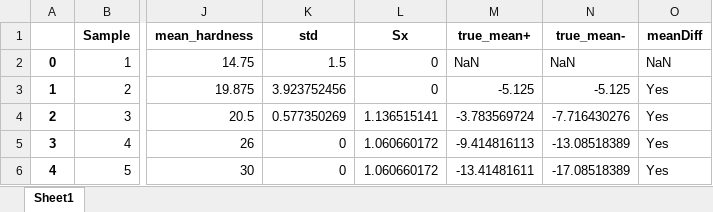
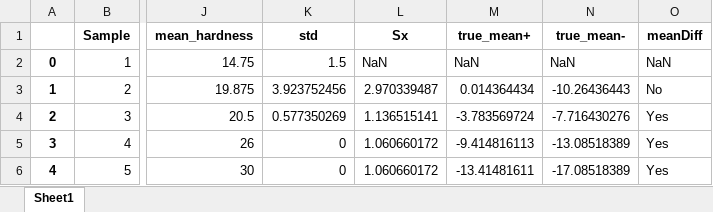
Before and after one commit to Juniper82/PSU_ME_Stuff, an Excel workbook: ME365/Labs/Lab4/Lab4_420G4_stat.xlsx, sheet Sheet1, drawn as a sheet; only a part is shown, gaps mark what is left out; values as stored, in another font and other column widths than the file's, no borders; the diff names each change by its address in the sheet, - before the commit and + after, or states it on an @@ line.

```diff
--- a/ME365/Labs/Lab4/Lab4_420G4_stat.xlsx (sheet Sheet1)
+++ b/ME365/Labs/Lab4/Lab4_420G4_stat.xlsx (sheet Sheet1)
-L2 (Sx): 0
+L2 (Sx): NaN
-L3 (Sx): 0
+L3 (Sx): 2.970339487
-M3 (true_mean+): -5.125
+M3 (true_mean+): 0.014364434
-N3 (true_mean-): -5.125
+N3 (true_mean-): -10.26436443
-O3 (meanDiff): Yes
+O3 (meanDiff): No
```
Also changed, not shown: ME365/Labs/Lab4/Lab4_440AG4_stat.xlsx, ME365/Labs/Lab4/Lab4_Custom_455G4_stat.xlsx, 8 other files.
